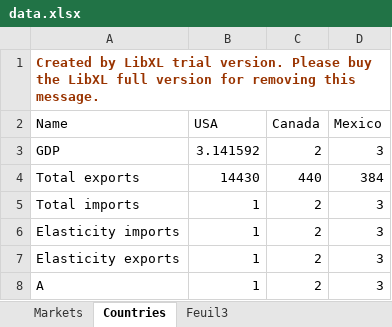
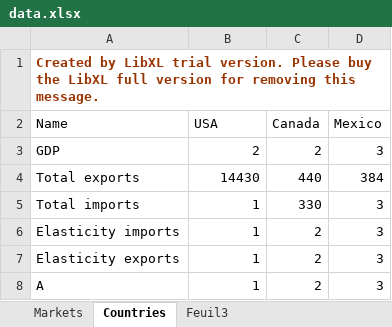
Before and after one commit to ChloeNibourel/CountryRiskAnalysis, an Excel workbook: data.xlsx, sheet Countries, drawn as a sheet; values as stored, in another font and other column widths than the file's, no borders; the diff names each change by its address in the sheet, - before the commit and + after, or states it on an @@ line.

Commit message:
update datas

```diff
--- a/data.xlsx (sheet Countries)
+++ b/data.xlsx (sheet Countries)
-B3 (USA): 3.141592
+B3 (USA): 2
-C5 (Canada): 2
+C5 (Canada): 330
```
